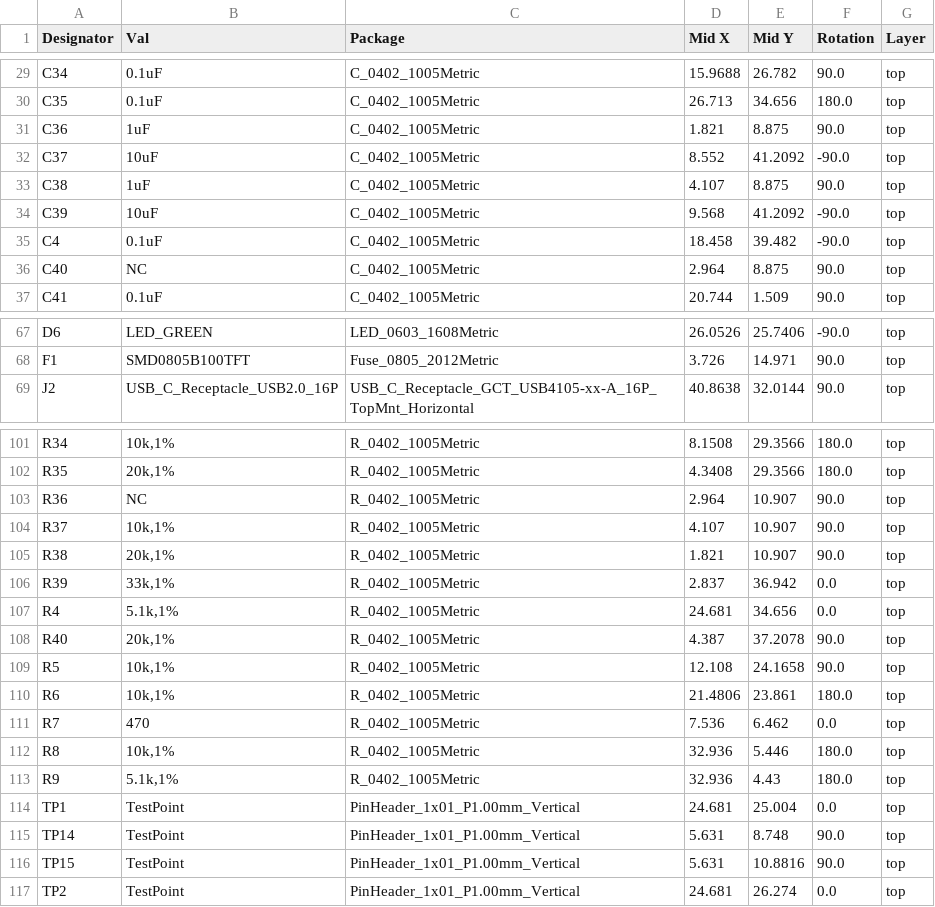
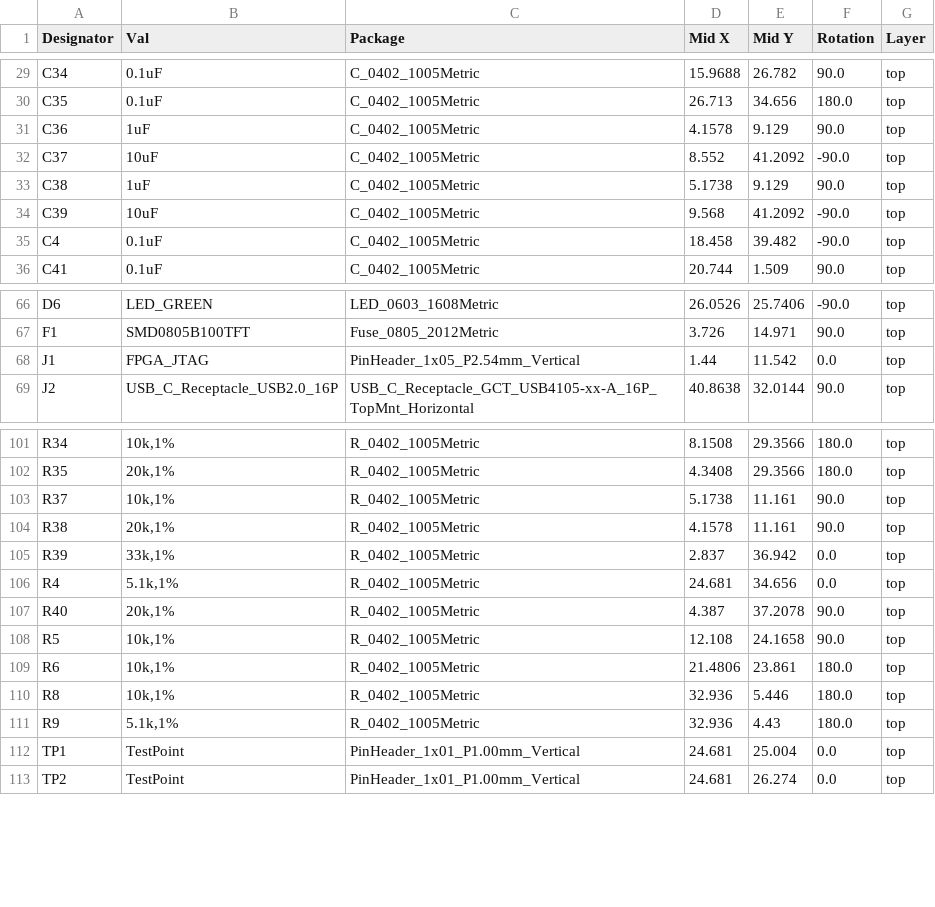
Before and after one commit to vllogic/dalishen_pi_h7p20, a CSV file: hardware/usb_sniffer_h7p20/production_files.2025606/CPL-usb_sniffer_h7p20.csv, drawn as a sheet; only a part is shown, gaps mark what is left out; the diff covers the shown part only.

Commit message:
[usb_sniffer_h7p20]增加JTAG排针，增加产品页二维码

```diff
--- a/hardware/usb_sniffer_h7p20/production_files.2025606/CPL-usb_sniffer_h7p20.csv
+++ b/hardware/usb_sniffer_h7p20/production_files.2025606/CPL-usb_sniffer_h7p20.csv
@@ -30,8 +30,7 @@ C34,0.1uF,C_0402_1005Metric,15.9688,26.782,90.0,top
 C35,0.1uF,C_0402_1005Metric,26.713,34.656,180.0,top
-C36,1uF,C_0402_1005Metric,1.821,8.875,90.0,top
+C36,1uF,C_0402_1005Metric,4.1578,9.129,90.0,top
 C37,10uF,C_0402_1005Metric,8.552,41.2092,-90.0,top
-C38,1uF,C_0402_1005Metric,4.107,8.875,90.0,top
+C38,1uF,C_0402_1005Metric,5.1738,9.129,90.0,top
 C39,10uF,C_0402_1005Metric,9.568,41.2092,-90.0,top
 C4,0.1uF,C_0402_1005Metric,18.458,39.482,-90.0,top
-C40,NC,C_0402_1005Metric,2.964,8.875,90.0,top
 C41,0.1uF,C_0402_1005Metric,20.744,1.509,90.0,top
@@ -68,2 +67,3 @@ D6,LED_GREEN,LED_0603_1608Metric,26.0526,25.7406,-90.0,top
 F1,SMD0805B100TFT,Fuse_0805_2012Metric,3.726,14.971,90.0,top
+J1,FPGA_JTAG,PinHeader_1x05_P2.54mm_Vertical,1.44,11.542,0.0,top
 J2,USB_C_Receptacle_USB2.0_16P,USB_C_Receptacle_GCT_USB4105-xx-A_16P_TopMnt_Horizontal,40.8638,32.0144,90.0,top
@@ -102,5 +102,4 @@ R34,"10k,1%",R_0402_1005Metric,8.1508,29.3566,180.0,top
 R35,"20k,1%",R_0402_1005Metric,4.3408,29.3566,180.0,top
-R36,NC,R_0402_1005Metric,2.964,10.907,90.0,top
-R37,"10k,1%",R_0402_1005Metric,4.107,10.907,90.0,top
-R38,"20k,1%",R_0402_1005Metric,1.821,10.907,90.0,top
+R37,"10k,1%",R_0402_1005Metric,5.1738,11.161,90.0,top
+R38,"20k,1%",R_0402_1005Metric,4.1578,11.161,90.0,top
 R39,"33k,1%",R_0402_1005Metric,2.837,36.942,0.0,top
@@ -110,3 +109,2 @@ R5,"10k,1%",R_0402_1005Metric,12.108,24.1658,90.0,top
 R6,"10k,1%",R_0402_1005Metric,21.4806,23.861,180.0,top
-R7,470,R_0402_1005Metric,7.536,6.462,0.0,top
 R8,"10k,1%",R_0402_1005Metric,32.936,5.446,180.0,top
@@ -114,4 +112,2 @@ R9,"5.1k,1%",R_0402_1005Metric,32.936,4.43,180.0,top
 TP1,TestPoint,PinHeader_1x01_P1.00mm_Vertical,24.681,25.004,0.0,top
-TP14,TestPoint,PinHeader_1x01_P1.00mm_Vertical,5.631,8.748,90.0,top
-TP15,TestPoint,PinHeader_1x01_P1.00mm_Vertical,5.631,10.8816,90.0,top
 TP2,TestPoint,PinHeader_1x01_P1.00mm_Vertical,24.681,26.274,0.0,top
```
Also changed, not shown: 1 edited cell elsewhere in this file, hardware/usb_sniffer_h7p20/production_files.2025606/BOM-usb_sniffer_h7p20.csv, hardware/usb_sniffer_h7p20/production_files.2025606/BOM-usb_sniffer_h7p20.forJLC.csv, 8 other files.
